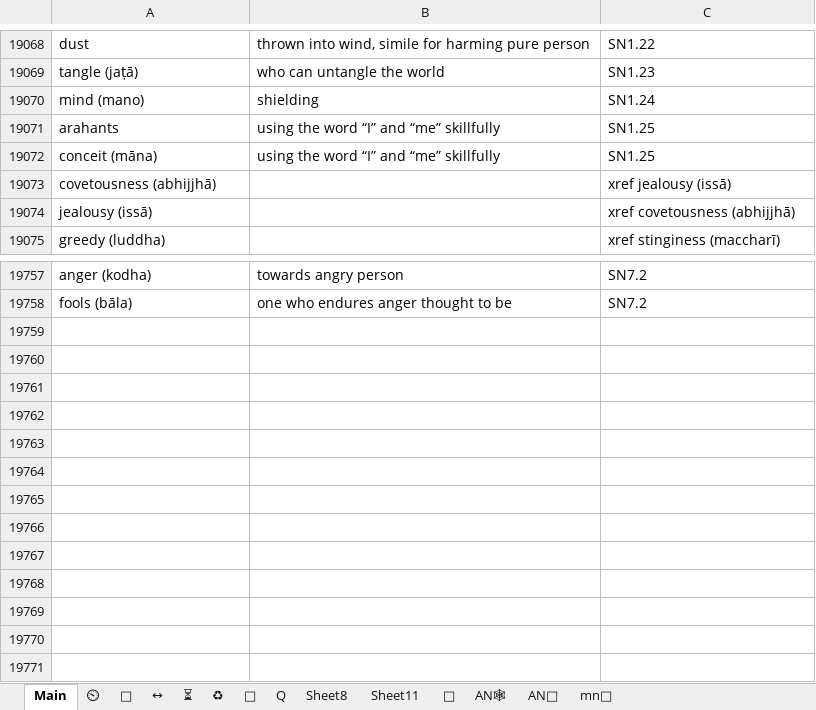
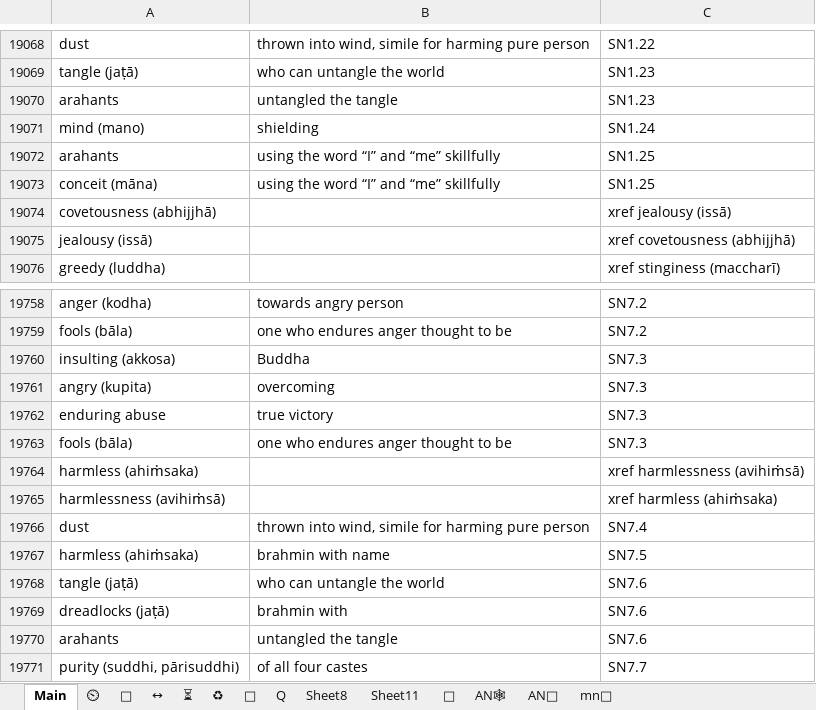
Before and after one commit to thesunshade/CIPS, an Excel workbook: src/data/general-index.xlsx, sheet Main, drawn as a sheet; only a part is shown, gaps mark what is left out; values as stored, in another font and other column widths than the file's, no borders; conditional formats not drawn; the diff names each change by its address in the sheet, - before the commit and + after, or states it on an @@ line.

```diff
--- a/src/data/general-index.xlsx (sheet Main)
+++ b/src/data/general-index.xlsx (sheet Main)
+row 19070: arahants | untangled the tangle | SN1.23
+row 19760: insulting (akkosa) | Buddha | SN7.3
+row 19761: angry (kupita) | overcoming | SN7.3
+row 19762: enduring abuse | true victory | SN7.3
+row 19763: fools (bāla) | one who endures anger thought to be | SN7.3
+row 19764: harmless (ahiṁsaka) |  | xref harmlessness (avihiṁsā)
+row 19765: harmlessness (avihiṁsā) |  | xref harmless (ahiṁsaka)
+row 19766: dust | thrown into wind, simile for harming pure person | SN7.4
+row 19767: harmless (ahiṁsaka) | brahmin with name | SN7.5
+row 19768: tangle (jaṭā) | who can untangle the world | SN7.6
+row 19769: dreadlocks (jaṭā) | brahmin with | SN7.6
+row 19770: arahants | untangled the tangle | SN7.6
+row 19771: purity (suddhi, pārisuddhi) | of all four castes | SN7.7
```
Also changed, not shown: 17 other files.
